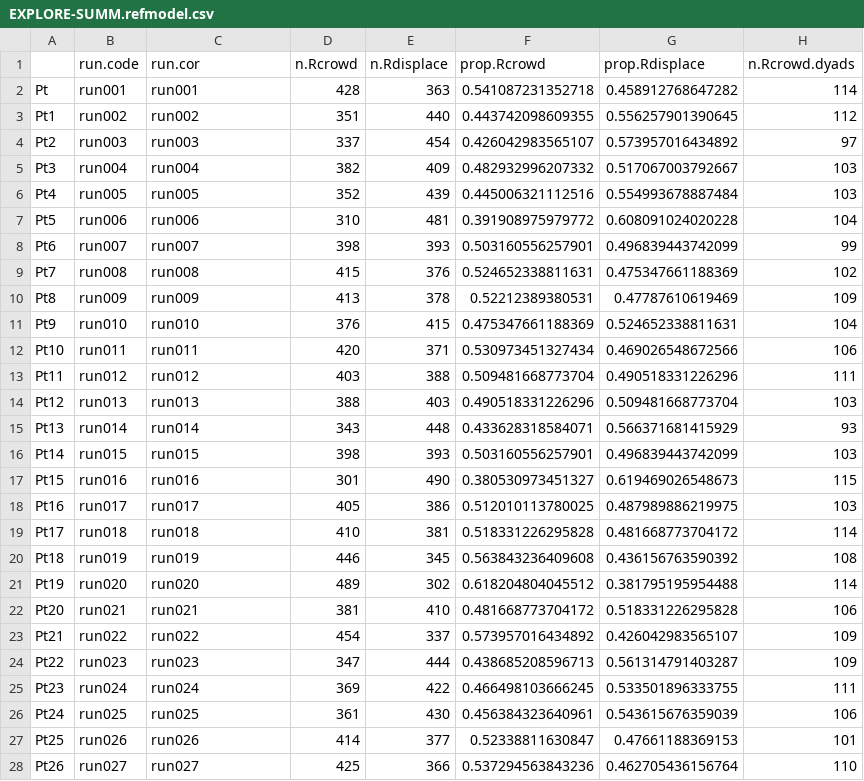
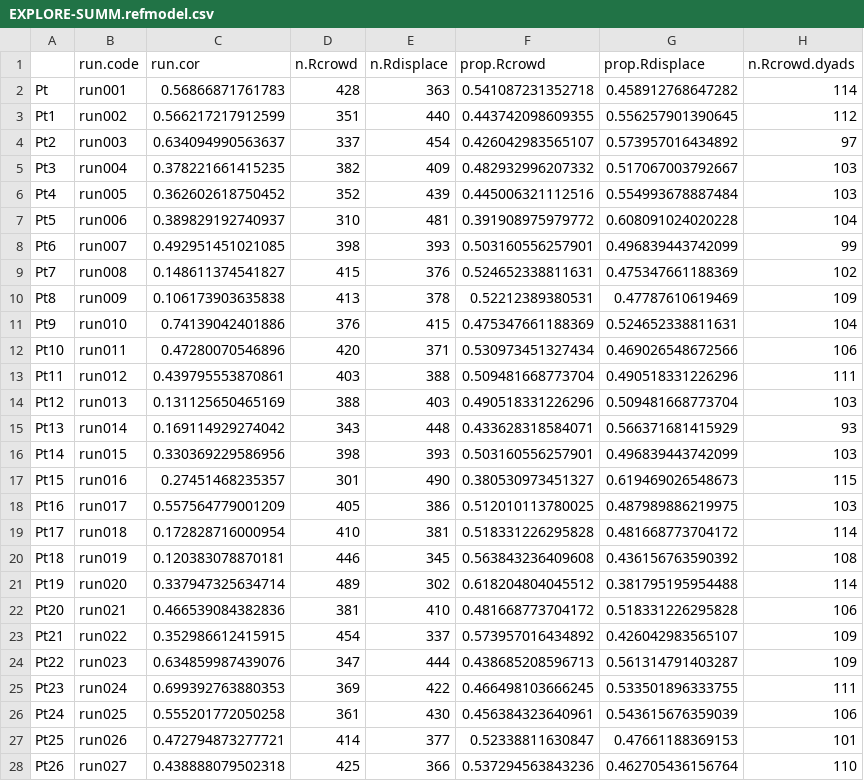
Before and after one commit to annemarievdmarel/pool-separate-behaviors, a CSV file: EXPLORE-SUMM.refmodel.csv, drawn as a sheet; only a part is shown; the diff covers the shown part only; the diff names each change by its address in the sheet, - before the commit and + after, or states it on an @@ line.

Commit message:
add correlation to refmodel df

```diff
--- a/EXPLORE-SUMM.refmodel.csv
+++ b/EXPLORE-SUMM.refmodel.csv
-C2 (run.cor): run001
+C2 (run.cor): 0.56866871761783
-C3 (run.cor): run002
+C3 (run.cor): 0.566217217912599
-C4 (run.cor): run003
+C4 (run.cor): 0.634094990563637
-C5 (run.cor): run004
+C5 (run.cor): 0.378221661415235
-C6 (run.cor): run005
+C6 (run.cor): 0.362602618750452
-C7 (run.cor): run006
+C7 (run.cor): 0.389829192740937
-C8 (run.cor): run007
+C8 (run.cor): 0.492951451021085
-C9 (run.cor): run008
+C9 (run.cor): 0.148611374541827
-C10 (run.cor): run009
+C10 (run.cor): 0.106173903635838
-C11 (run.cor): run010
+C11 (run.cor): 0.74139042401886
-C12 (run.cor): run011
+C12 (run.cor): 0.47280070546896
-C13 (run.cor): run012
+C13 (run.cor): 0.439795553870861
-C14 (run.cor): run013
+C14 (run.cor): 0.131125650465169
-C15 (run.cor): run014
+C15 (run.cor): 0.169114929274042
-C16 (run.cor): run015
+C16 (run.cor): 0.330369229586956
-C17 (run.cor): run016
+C17 (run.cor): 0.27451468235357
-C18 (run.cor): run017
+C18 (run.cor): 0.557564779001209
-C19 (run.cor): run018
+C19 (run.cor): 0.172828716000954
-C20 (run.cor): run019
+C20 (run.cor): 0.120383078870181
-C21 (run.cor): run020
+C21 (run.cor): 0.337947325634714
-C22 (run.cor): run021
+C22 (run.cor): 0.466539084382836
-C23 (run.cor): run022
+C23 (run.cor): 0.352986612415915
-C24 (run.cor): run023
+C24 (run.cor): 0.634859987439076
-C25 (run.cor): run024
+C25 (run.cor): 0.699392763880353
-C26 (run.cor): run025
+C26 (run.cor): 0.555201772050258
-C27 (run.cor): run026
+C27 (run.cor): 0.472794873277721
-C28 (run.cor): run027
+C28 (run.cor): 0.438888079502318
```
Also changed, not shown: 73 edited cells elsewhere in this file, 1 other file.
